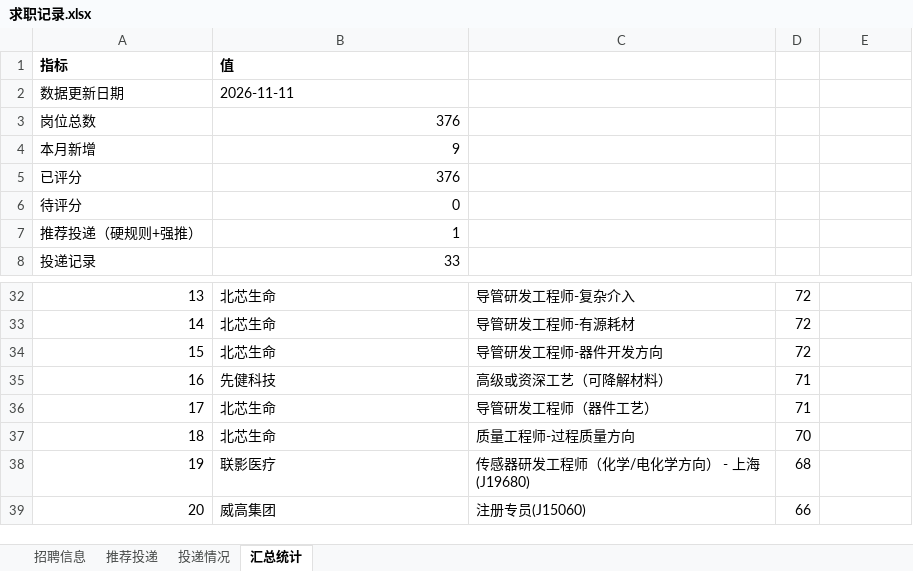
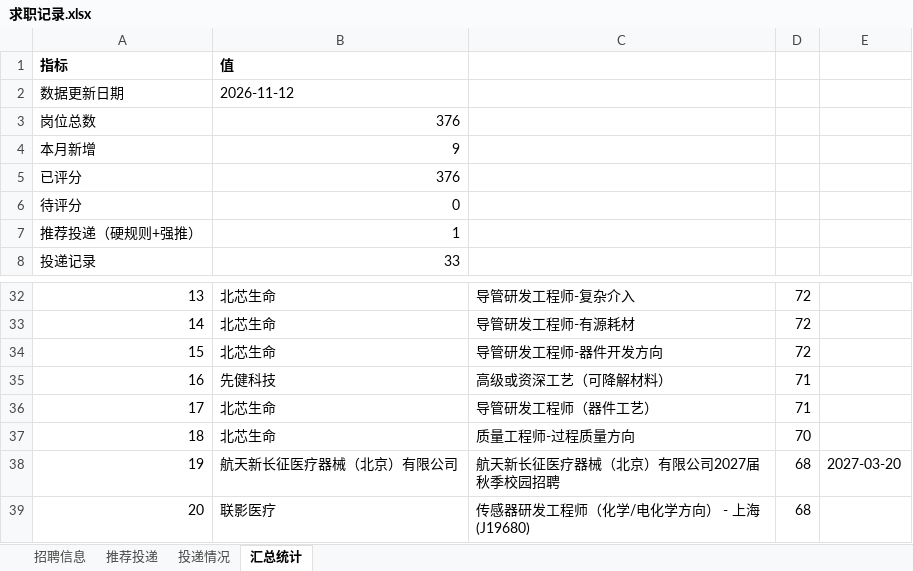
Before and after one commit to Zhengjinweizai/ob-search-vascular-stent, an Excel workbook: 求职记录.xlsx, sheet 汇总统计, drawn as a sheet; only a part is shown, gaps mark what is left out; values as stored, in another font and other column widths than the file's, no borders; the diff names each change by its address in the sheet, - before the commit and + after, or states it on an @@ line.

```diff
--- a/求职记录.xlsx (sheet 汇总统计)
+++ b/求职记录.xlsx (sheet 汇总统计)
-B2: 2026-11-11
+B2: 2026-11-12
-B38: 联影医疗
+B38: 航天新长征医疗器械（北京）有限公司
-C38: 传感器研发工程师（化学/电化学方向） - 上海(J19680)
+C38: 航天新长征医疗器械（北京）有限公司2027届秋季校园招聘
-E38: (empty)
+E38: 2027-03-20
-B39: 威高集团
+B39: 联影医疗
-C39: 注册专员(J15060)
+C39: 传感器研发工程师（化学/电化学方向） - 上海(J19680)
-D39: 66
+D39: 68
```
Also changed, not shown: sheet 招聘信息, 2 other files.
